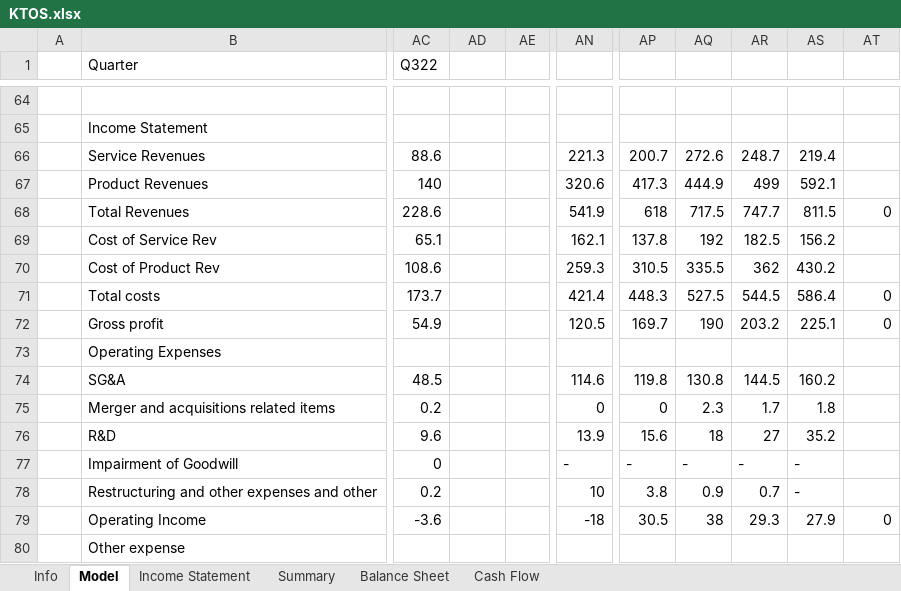
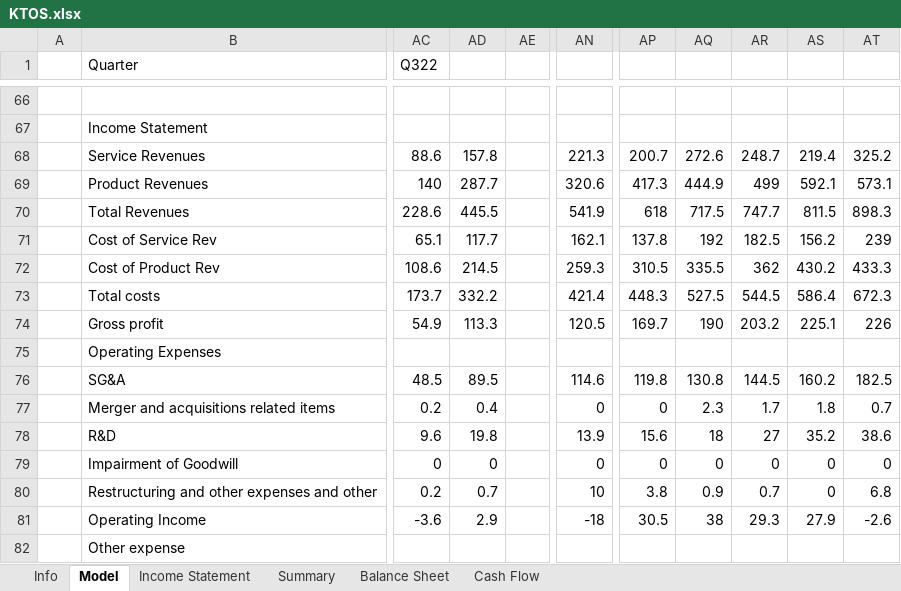
Before and after one commit to PrimalFinance/Company-Models, an Excel workbook: KTOS/KTOS.xlsx, sheet Model, drawn as a sheet; only a part is shown, gaps mark what is left out; values as stored, in another font and other column widths than the file's, no cell formats; charts and pictures not drawn; addresses are those after the commit; the diff covers the shown part only; the diff names each change by its address in the sheet, - before the commit and + after, or states it on an @@ line.

```diff
--- a/KTOS/KTOS.xlsx (sheet Model)
+++ b/KTOS/KTOS.xlsx (sheet Model)
-AD68: (empty)
+AD68: 157.8
-AT68: (empty)
+AT68: 325.2
-AD69: (empty)
+AD69: 287.7
-AT69: (empty)
+AT69: 573.1
-AD70: (empty)
+AD70: 445.5
-AT70: 0
+AT70: 898.3
-AD71: (empty)
+AD71: 117.7
-AT71: (empty)
+AT71: 239
-AD72: (empty)
+AD72: 214.5
-AT72: (empty)
+AT72: 433.3
-AD73: (empty)
+AD73: 332.2
-AT73: 0
+AT73: 672.3
-AD74: (empty)
+AD74: 113.3
-AT74: 0
+AT74: 226
-AD76: (empty)
+AD76: 89.5
-AT76: (empty)
+AT76: 182.5
-AD77: (empty)
+AD77: 0.4
-AT77: (empty)
+AT77: 0.7
-AD78: (empty)
+AD78: 19.8
-AT78: (empty)
+AT78: 38.6
-AD79: (empty)
+AD79: 0
-AN79: -
+AN79: 0
-AP79: -
+AP79: 0
-AQ79: -
+AQ79: 0
-AR79: -
+AR79: 0
-AS79:AS80: -
+AS79:AS80: 0
-AT79: (empty)
+AT79: 0
-AD80: (empty)
+AD80: 0.7
-AT80: (empty)
+AT80: 6.8
-AD81: (empty)
+AD81: 2.9
-AT81: 0
+AT81: -2.6
```
Also changed, not shown: 26 added rows, 24 removed rows and 119 edited cells elsewhere in this sheet, cell formats, formulas that keep their value, charts or pictures.
